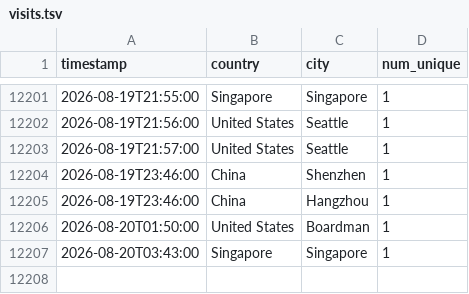
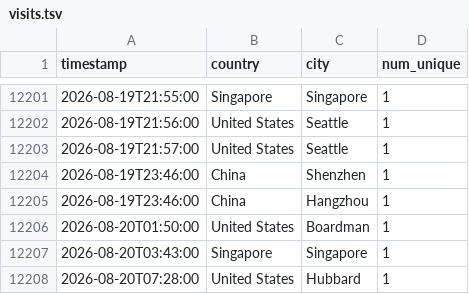
Before and after one commit to michaelsaxon/analytics2map, a TSV file: data/visits.tsv, drawn as a sheet; only a part is shown, gaps mark what is left out; the diff names each change by its address in the sheet, - before the commit and + after, or states it on an @@ line.

```diff
--- a/data/visits.tsv
+++ b/data/visits.tsv
+row 12208: 2026-08-20T07:28:00 | United States | Hubbard | 1
```
Also changed, not shown: 4 other files.
